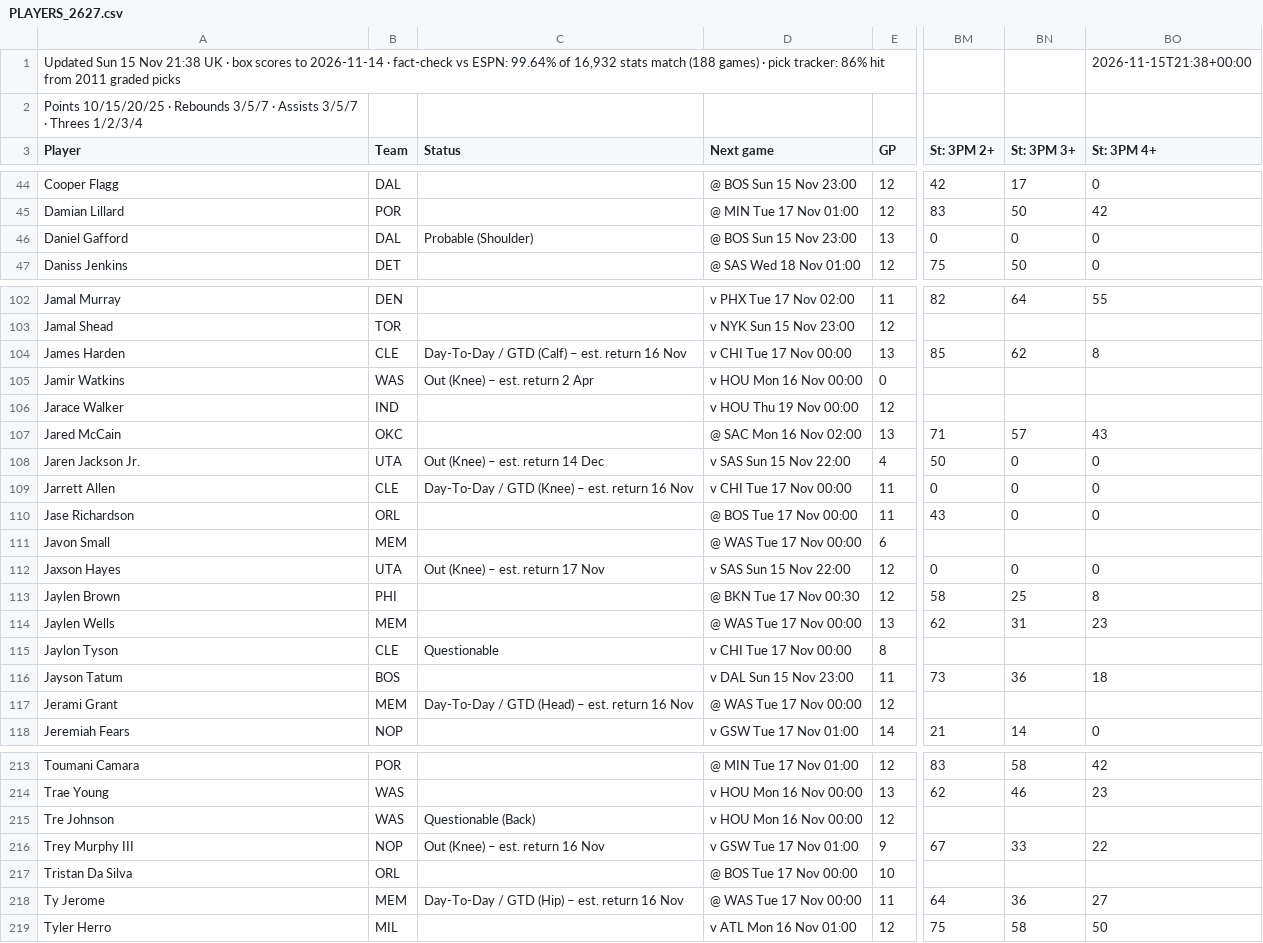
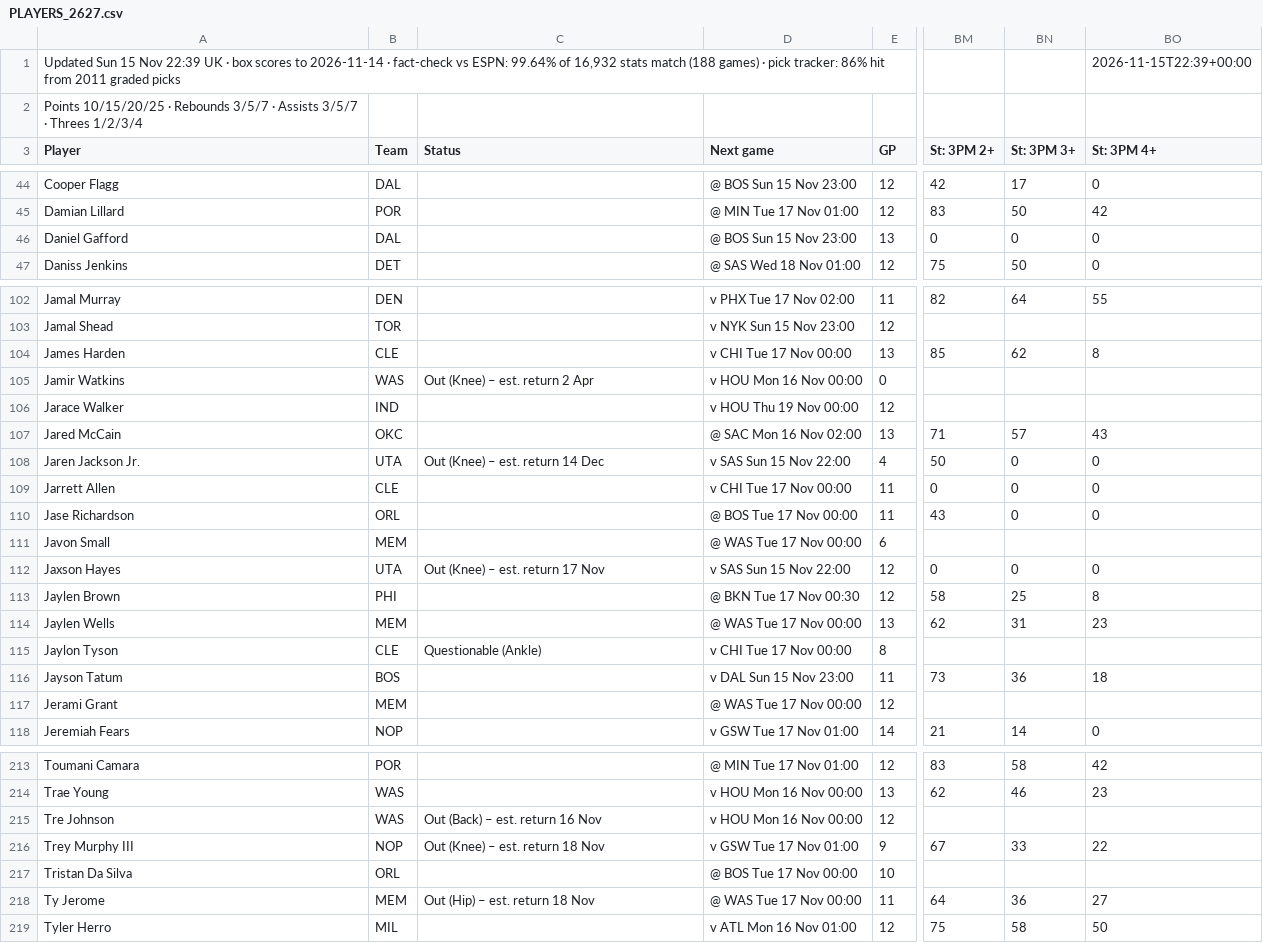
Before and after one commit to 7wilite7/Nba-Stats, a CSV file: out/PLAYERS_2627.csv, drawn as a sheet; only a part is shown, gaps mark what is left out; the diff covers the shown part only; the diff names each change by its address in the sheet, - before the commit and + after, or states it on an @@ line.

```diff
--- a/out/PLAYERS_2627.csv
+++ b/out/PLAYERS_2627.csv
-A1 (Player): …15 Nov 21:38 UK ·…
+A1 (Player): …15 Nov 22:39 UK ·…
-BO1 (St: 3PM 4+): 2026-11-15T21:38+00:00
+BO1 (St: 3PM 4+): 2026-11-15T22:39+00:00
-C46 (Status): Probable (Shoulder)
+C46 (Status): (empty)
-C104 (Status): Day-To-Day / GTD (Calf) – est. return 16 Nov
+C104 (Status): (empty)
-C109 (Status): Day-To-Day / GTD (Knee) – est. return 16 Nov
+C109 (Status): (empty)
-C115 (Status): Questionable
+C115 (Status): Questionable (Ankle)
-C117 (Status): Day-To-Day / GTD (Head) – est. return 16 Nov
+C117 (Status): (empty)
-C215 (Status): Questionable (Back)
+C215 (Status): Out (Back) – est. return 16 Nov
-C216 (Status): Out (Knee) – est. return 16 Nov
+C216 (Status): Out (Knee) – est. return 18 Nov
-C218 (Status): Day-To-Day / GTD (Hip) – est. return 16 Nov
+C218 (Status): Out (Hip) – est. return 18 Nov
```
Also changed, not shown: 7 edited cells elsewhere in this file, out/GAMES_2627.csv, out/GAMES_blend.csv, 10 other files.
